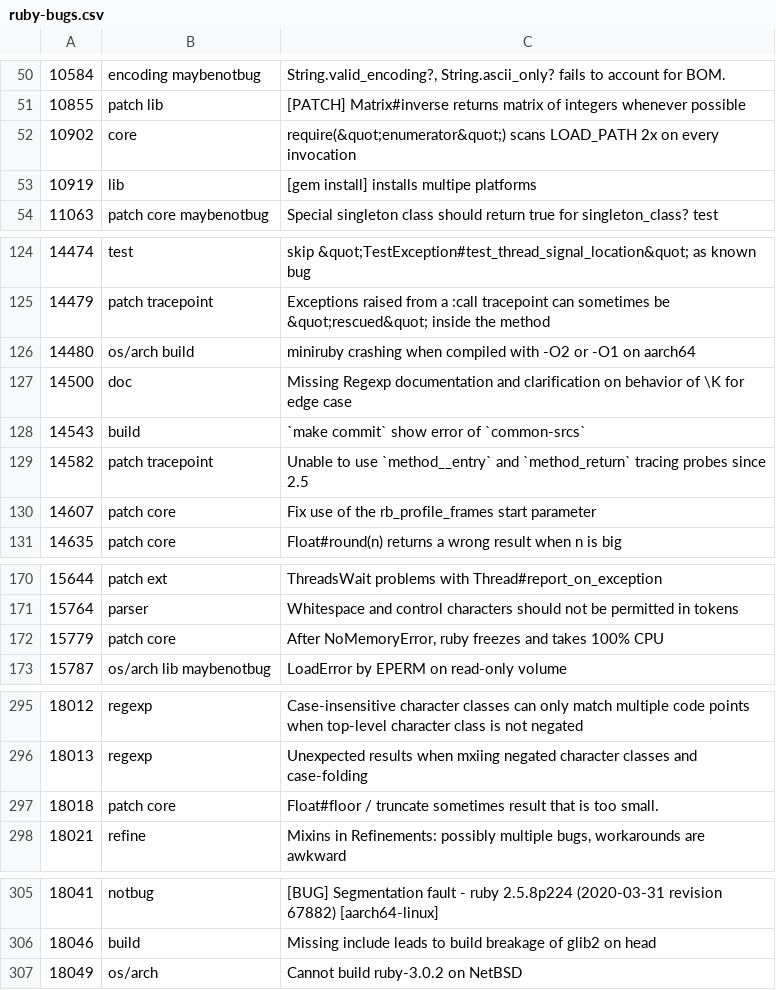
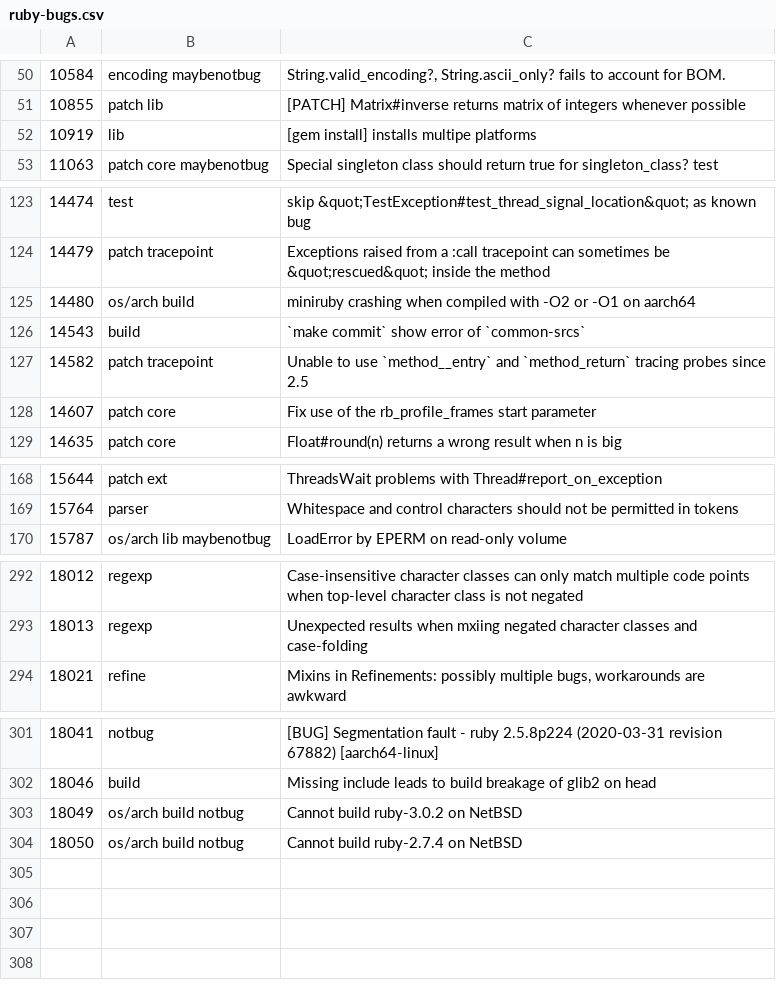
Before and after one commit to cybersage14/RB_tagged-bugs, a CSV file: ruby-bugs.csv, drawn as a sheet; only a part is shown, gaps mark what is left out; the diff covers the shown part only.

Commit message:
Update ruby bugs

```diff
--- a/ruby-bugs.csv
+++ b/ruby-bugs.csv
@@ -51,3 +51,2 @@
 10855,patch lib,[PATCH] Matrix#inverse returns matrix of integers whenever possible
-10902,core,require(&quot;enumerator&quot;) scans LOAD_PATH 2x on every invocation
 10919,lib,[gem install] installs multipe platforms
@@ -126,3 +125,2 @@
 14480,os/arch build,miniruby crashing when compiled with -O2 or -O1 on aarch64
-14500,doc,Missing Regexp documentation and clarification on behavior of \K for edge case
 14543,build,`make commit` show error of `common-srcs`
@@ -171,3 +169,2 @@
 15764,parser,Whitespace and control characters should not be permitted in tokens
-15779,patch core,"After NoMemoryError, ruby freezes and takes 100% CPU"
 15787,os/arch lib maybenotbug,LoadError by EPERM on read-only volume
@@ -296,3 +293,2 @@
 18013,regexp,Unexpected results when mxiing negated character classes and case-folding
-18018,patch core,Float#floor / truncate sometimes result that is too small.
 18021,refine,"Mixins in Refinements: possibly multiple bugs, workarounds are awkward"
@@ -306,2 +302,3 @@
 18046,build,Missing include leads to build breakage of glib2 on head
-18049,os/arch,Cannot build ruby-3.0.2 on NetBSD
+18049,os/arch build notbug,Cannot build ruby-3.0.2 on NetBSD
+18050,os/arch build notbug,Cannot build ruby-2.7.4 on NetBSD
```
Also changed, not shown: 1 edited cell elsewhere in this file.
